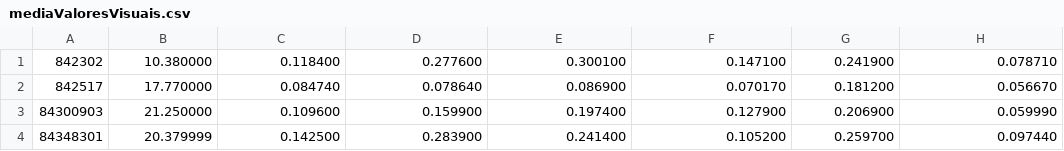
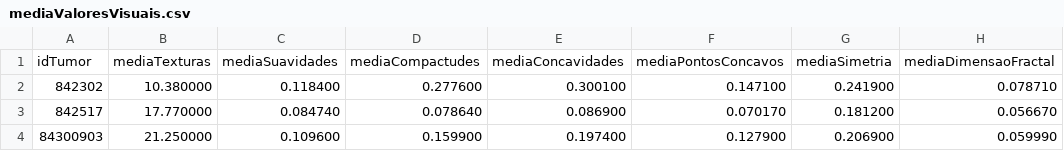
Before and after one commit to matheusrotta7/projeto-mc536, a CSV file: mediaValoresVisuais.csv, drawn as a sheet; only a part is shown; the shorter side is filled out with more unchanged rows; the diff names each change by its address in the sheet, - before the commit and + after, or states it on an @@ line.

```diff
--- a/mediaValoresVisuais.csv
+++ b/mediaValoresVisuais.csv
+row 1: idTumor | mediaTexturas | mediaSuavidades | mediaCompactudes | mediaConcavidades | mediaPontosConcavos | mediaSimetria | mediaDimensaoFractal
```
Also changed, not shown: mediaValoresEscalares.csv, tumor.csv, 5 other files.
